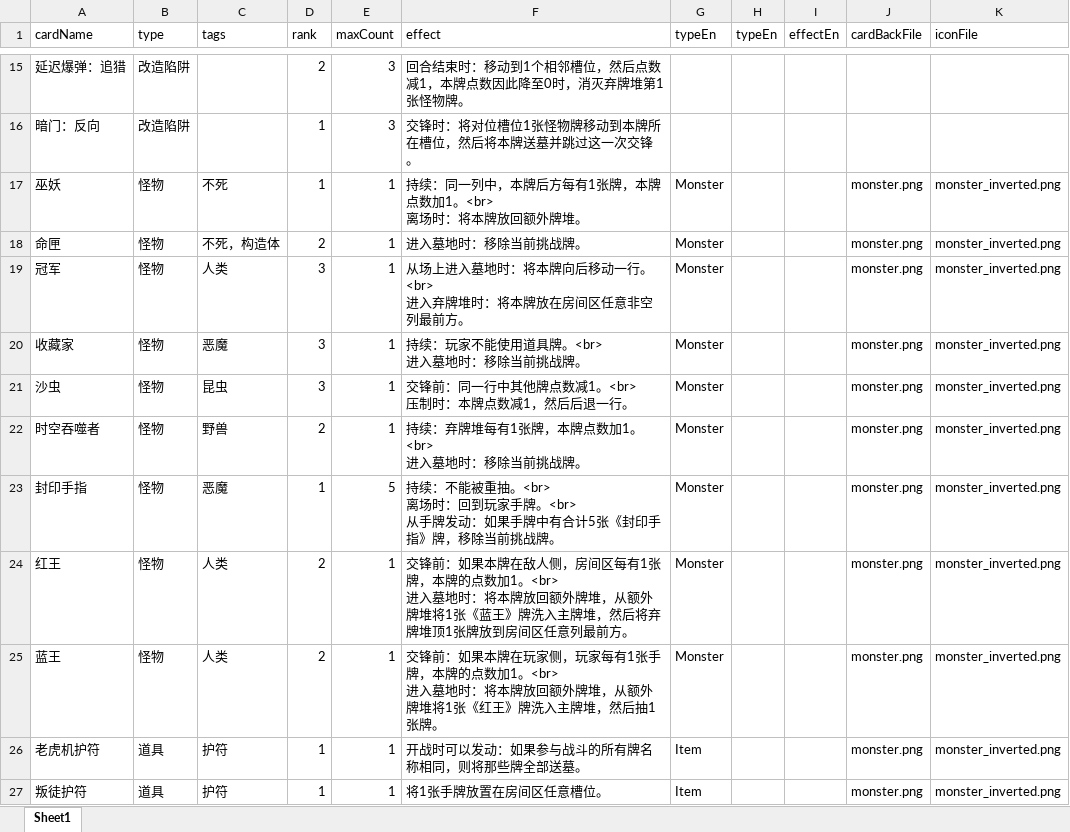
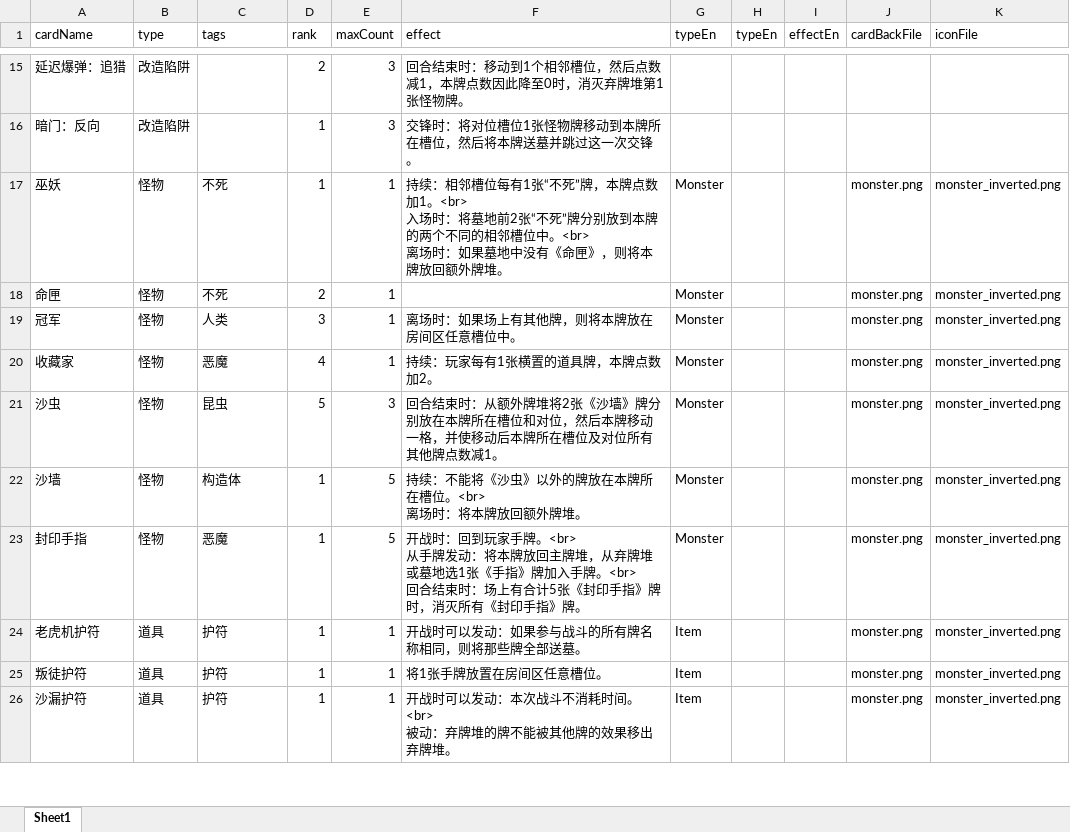
Before and after one commit to TinglePan/DungeonCrawlDeckMasterTTS, an Excel workbook: sheet/ExtraCardData.xlsx, sheet Sheet1, drawn as a sheet; only a part is shown, gaps mark what is left out; the shorter side is filled out with more unchanged rows; values as stored, in another font and other column widths than the file's, no borders; removed rows and columns are numbered as before the commit, all else as after; ↵ is a line break in a cell; the diff names each change by its address in the sheet, - before the commit and + after, or states it on an @@ line.

```diff
--- a/sheet/ExtraCardData.xlsx (sheet Sheet1)
+++ b/sheet/ExtraCardData.xlsx (sheet Sheet1)
-F17 (effect): 持续：同一列中，本牌后方每有1张牌，本牌点数加1。<br> ↵ 离场时：将本牌放…
+F17 (effect): 持续：相邻槽位每有1张“不死”牌，本牌点数加1。<br> ↵ 入场时：将墓地前2张“不死”牌分别放到本牌的两个不同的相邻槽位中。<br> ↵ 离场时：如果墓地中没有《命匣》，则将本牌放…
-C18 (tags): 不死，构造体
+C18 (tags): 不死
-F18 (effect): 进入墓地时：移除当前挑战牌。
+F18 (effect): (empty)
-F19 (effect): 从场上进入墓地时：将本牌向后移动一行。<br> ↵ 进入弃牌堆时：将本牌放在房间区任意非空列最前方。
+F19 (effect): 离场时：如果场上有其他牌，则将本牌放在房间区任意槽位中。
-D20 (rank): 3
+D20 (rank): 4
-F20 (effect): 持续：玩家不能使用道具牌。<br> ↵ 进入墓地时：移除当前挑战牌。
+F20 (effect): 持续：玩家每有1张横置的道具牌，本牌点数加2。
-D21 (rank): 3
+D21 (rank): 5
-E21 (maxCount): 1
+E21 (maxCount): 3
-F21 (effect): 交锋前：同一行中其他牌点数减1。<br> ↵ 压制时：本牌点数减1，然后后退一行。
+F21 (effect): 回合结束时：从额外牌堆将2张《沙墙》牌分别放在本牌所在槽位和对位，然后本牌移动一格，并使移动后本牌所在槽位及对位所有其他牌点数减1。
-row 22: 时空吞噬者 | 怪物 | 野兽 | 2 | 1 | 持续：弃牌堆每有1张牌，本牌点数加1。<br> ↵ 进入墓地时：移除当前挑战牌。 | Monster |  |  | monster.png | monster_inverted.png
+row 22: 沙墙 | 怪物 | 构造体 | 1 | 5 | 持续：不能将《沙虫》以外的牌放在本牌所在槽位。<br> ↵ 离场时：将本牌放回额外牌堆。 | Monster |  |  | monster.png | monster_inverted.png
-F23 (effect): 持续：不能被重抽。<br> ↵ 离场时：回到玩家手牌。<br> ↵ 从手牌发动：如果手牌中有合计5张《封印手指》牌，移除当前挑战牌。
+F23 (effect): 开战时：回到玩家手牌。<br> ↵ 从手牌发动：将本牌放回主牌堆，从弃牌堆或墓地选1张《手指》牌加入手牌。<br> ↵ 回合结束时：场上有合计5张《封印手指》牌时，消灭所有《封印手指》牌。
-row 24: 红王 | 怪物 | 人类 | 2 | 1 | 交锋前：如果本牌在敌人侧，房间区每有1张牌，本牌的点数加1。<br> ↵ 进入墓地时：将本牌放回额外牌堆，从额外牌堆将1张《蓝王》牌洗入主牌堆，然后将弃牌堆顶1张牌放到房间区任意列最前方。 | Monster |  |  | monster.png | monster_inverted.png
-row 25: 蓝王 | 怪物 | 人类 | 2 | 1 | 交锋前：如果本牌在玩家侧，玩家每有1张手牌，本牌的点数加1。<br> ↵ 进入墓地时：将本牌放回额外牌堆，从额外牌堆将1张《红王》牌洗入主牌堆，然后抽1张牌。 | Monster |  |  | monster.png | monster_inverted.png
```
Also changed, not shown: sheet/ChallengeCardData.xlsx, sheet/ItemCardData.xlsx, 5 other files.
